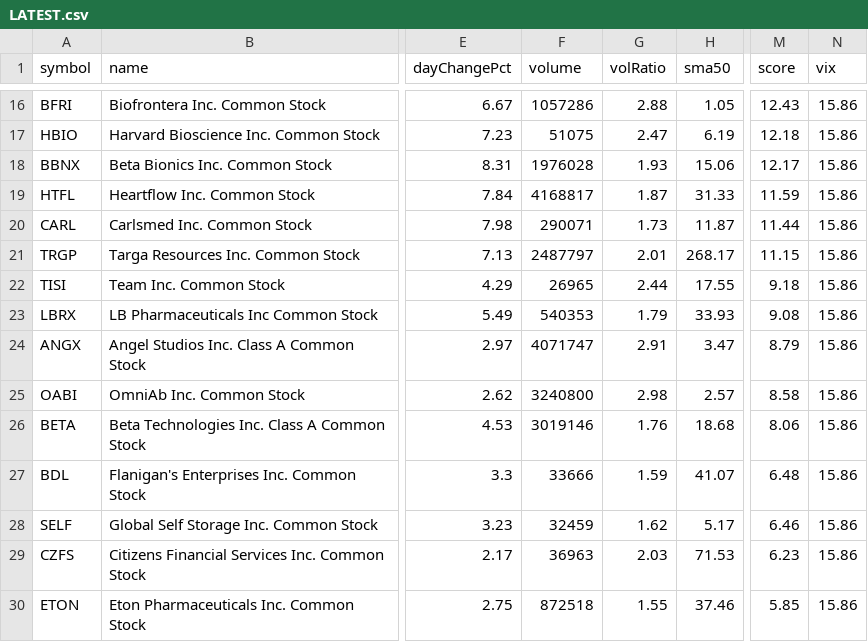
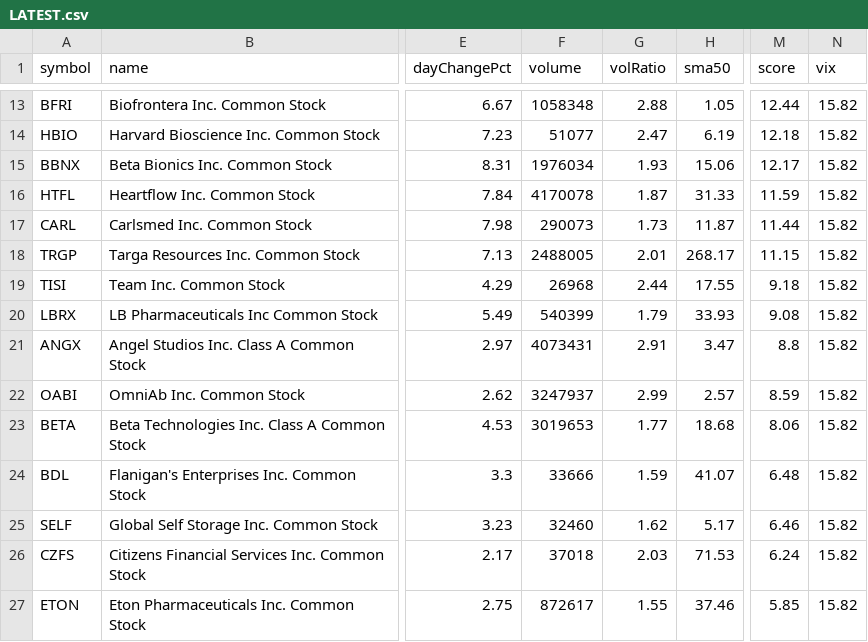
Before and after one commit to ozkanpakdil/top-us-stock-tickers, a CSV file: docs/data/screener/LATEST.csv, drawn as a sheet; only a part is shown, gaps mark what is left out; addresses are those after the commit; the diff covers the shown part only; the diff names each change by its address in the sheet, - before the commit and + after, or states it on an @@ line.

```diff
--- a/docs/data/screener/LATEST.csv
+++ b/docs/data/screener/LATEST.csv
-F13 (volume): 1057286
+F13 (volume): 1058348
-M13 (score): 12.43
+M13 (score): 12.44
-N13:N27 (vix): 15.86
+N13:N27 (vix): 15.82
-F14 (volume): 51075
+F14 (volume): 51077
-F15 (volume): 1976028
+F15 (volume): 1976034
-F16 (volume): 4168817
+F16 (volume): 4170078
-F17 (volume): 290071
+F17 (volume): 290073
-F18 (volume): 2487797
+F18 (volume): 2488005
-F19 (volume): 26965
+F19 (volume): 26968
-F20 (volume): 540353
+F20 (volume): 540399
-F21 (volume): 4071747
+F21 (volume): 4073431
-M21 (score): 8.79
+M21 (score): 8.8
-F22 (volume): 3240800
+F22 (volume): 3247937
-G22 (volRatio): 2.98
+G22 (volRatio): 2.99
-M22 (score): 8.58
+M22 (score): 8.59
-F23 (volume): 3019146
+F23 (volume): 3019653
-G23 (volRatio): 1.76
+G23 (volRatio): 1.77
-F25 (volume): 32459
+F25 (volume): 32460
-F26 (volume): 36963
+F26 (volume): 37018
-M26 (score): 6.23
+M26 (score): 6.24
-F27 (volume): 872518
+F27 (volume): 872617
```
Also changed, not shown: 3 removed rows and 38 edited cells elsewhere in this file, by_industry/consumer_discretionary.csv, by_industry/industrials.csv, 21 other files.
